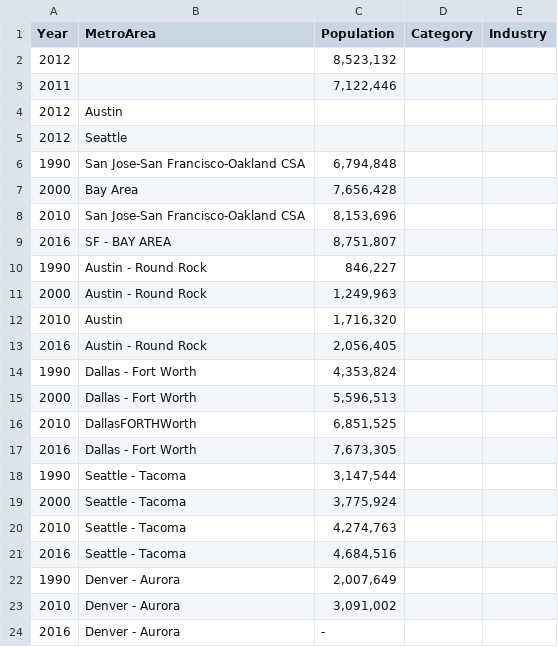
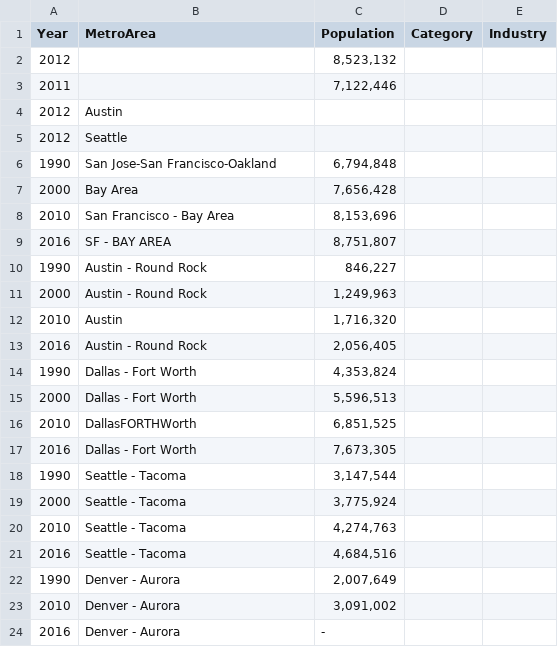
Before and after one commit to CJWorkbench/cjworkbench, a CSV file: assets/data/population_dirty_data.csv, drawn as a sheet.

```diff
--- a/assets/data/population_dirty_data.csv
+++ b/assets/data/population_dirty_data.csv
@@ -5,5 +5,5 @@ Year,MetroArea,Population,Category,Industry
 2012,Seattle,,,
-1990,San Jose-San Francisco-Oakland CSA,"6,794,848",,
+1990,San Jose-San Francisco-Oakland,"6,794,848",,
 2000,Bay Area,"7,656,428",,
-2010,San Jose-San Francisco-Oakland CSA,"8,153,696",,
+2010,San Francisco - Bay Area,"8,153,696",,
 2016,SF - BAY AREA,"8,751,807",,
```
Also changed, not shown: 11 other files.
